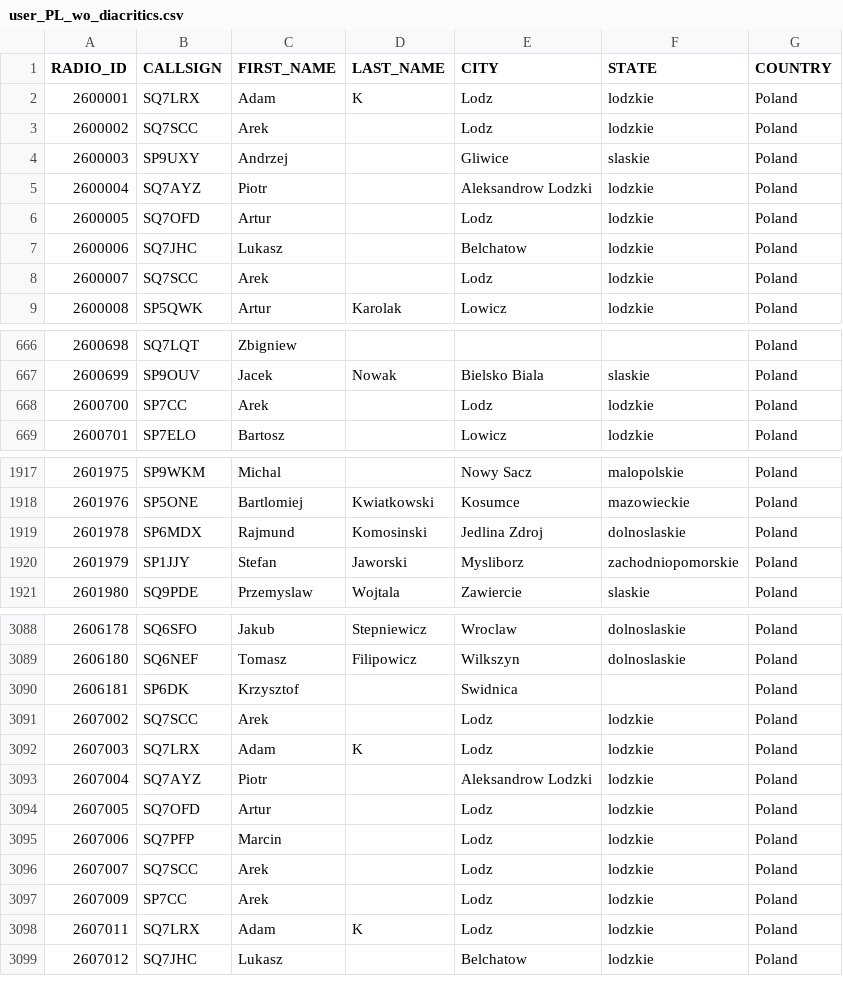
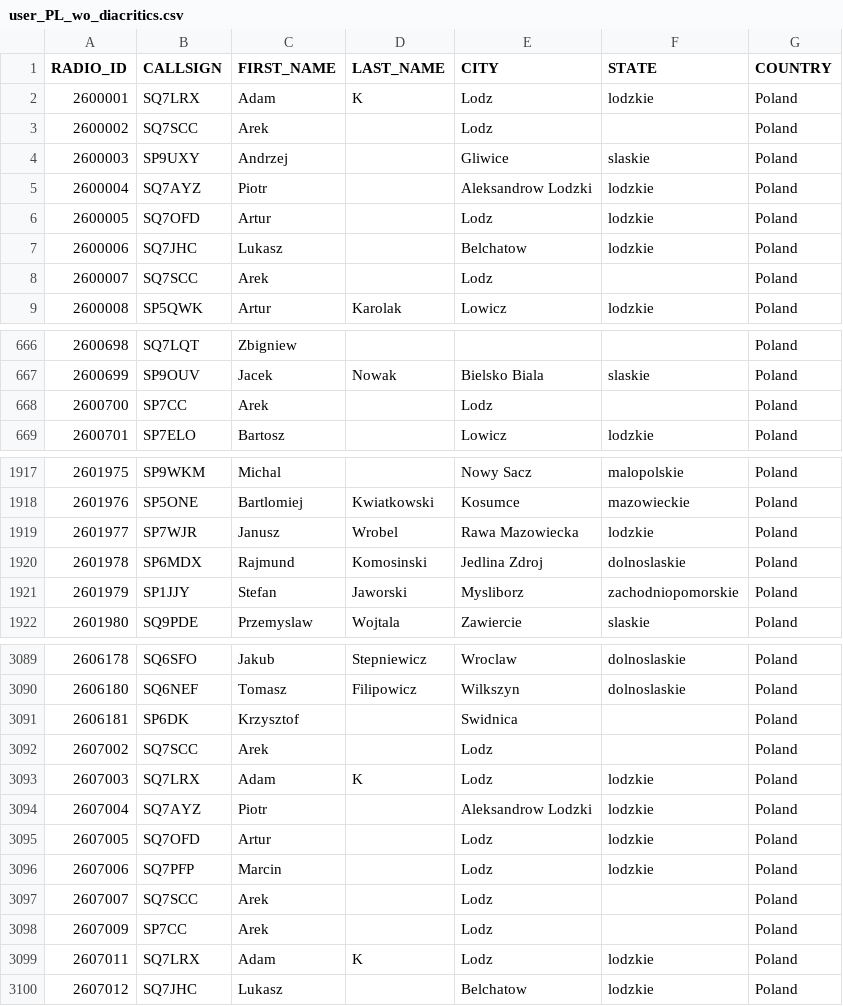
Before and after one commit to walczakkamil/dmr_users, a CSV file: user_PL_wo_diacritics.csv, drawn as a sheet; only a part is shown, gaps mark what is left out; the diff covers the shown part only.

Commit message:
Updated: 2023-09-17-01-00

```diff
--- a/user_PL_wo_diacritics.csv
+++ b/user_PL_wo_diacritics.csv
@@ -2,3 +2,3 @@ RADIO_ID,CALLSIGN,FIRST_NAME,LAST_NAME,CITY,STATE,COUNTRY
 2600001,SQ7LRX,Adam,K,Lodz,lodzkie,Poland
-2600002,SQ7SCC,Arek,,Lodz,lodzkie,Poland
+2600002,SQ7SCC,Arek,,Lodz,,Poland
 2600003,SP9UXY,Andrzej,,Gliwice,slaskie,Poland
@@ -7,3 +7,3 @@ RADIO_ID,CALLSIGN,FIRST_NAME,LAST_NAME,CITY,STATE,COUNTRY
 2600006,SQ7JHC,Lukasz,,Belchatow,lodzkie,Poland
-2600007,SQ7SCC,Arek,,Lodz,lodzkie,Poland
+2600007,SQ7SCC,Arek,,Lodz,,Poland
 2600008,SP5QWK,Artur,Karolak,Lowicz,lodzkie,Poland
@@ -667,3 +667,3 @@ RADIO_ID,CALLSIGN,FIRST_NAME,LAST_NAME,CITY,STATE,COUNTRY
 2600699,SP9OUV,Jacek,Nowak,Bielsko Biala,slaskie,Poland
-2600700,SP7CC,Arek,,Lodz,lodzkie,Poland
+2600700,SP7CC,Arek,,Lodz,,Poland
 2600701,SP7ELO,Bartosz,,Lowicz,lodzkie,Poland
@@ -1918,2 +1918,3 @@ RADIO_ID,CALLSIGN,FIRST_NAME,LAST_NAME,CITY,STATE,COUNTRY
 2601976,SP5ONE,Bartlomiej,Kwiatkowski,Kosumce,mazowieckie,Poland
+2601977,SP7WJR,Janusz,Wrobel,Rawa Mazowiecka,lodzkie,Poland
 2601978,SP6MDX,Rajmund,Komosinski,Jedlina Zdroj,dolnoslaskie,Poland
@@ -3090,3 +3091,3 @@ RADIO_ID,CALLSIGN,FIRST_NAME,LAST_NAME,CITY,STATE,COUNTRY
 2606181,SP6DK,Krzysztof,,Swidnica,,Poland
-2607002,SQ7SCC,Arek,,Lodz,lodzkie,Poland
+2607002,SQ7SCC,Arek,,Lodz,,Poland
 2607003,SQ7LRX,Adam,K,Lodz,lodzkie,Poland
@@ -3095,4 +3096,4 @@ RADIO_ID,CALLSIGN,FIRST_NAME,LAST_NAME,CITY,STATE,COUNTRY
 2607006,SQ7PFP,Marcin,,Lodz,lodzkie,Poland
-2607007,SQ7SCC,Arek,,Lodz,lodzkie,Poland
-2607009,SP7CC,Arek,,Lodz,lodzkie,Poland
+2607007,SQ7SCC,Arek,,Lodz,,Poland
+2607009,SP7CC,Arek,,Lodz,,Poland
 2607011,SQ7LRX,Adam,K,Lodz,lodzkie,Poland
```
Also changed, not shown: 2 edited cells elsewhere in this file.
